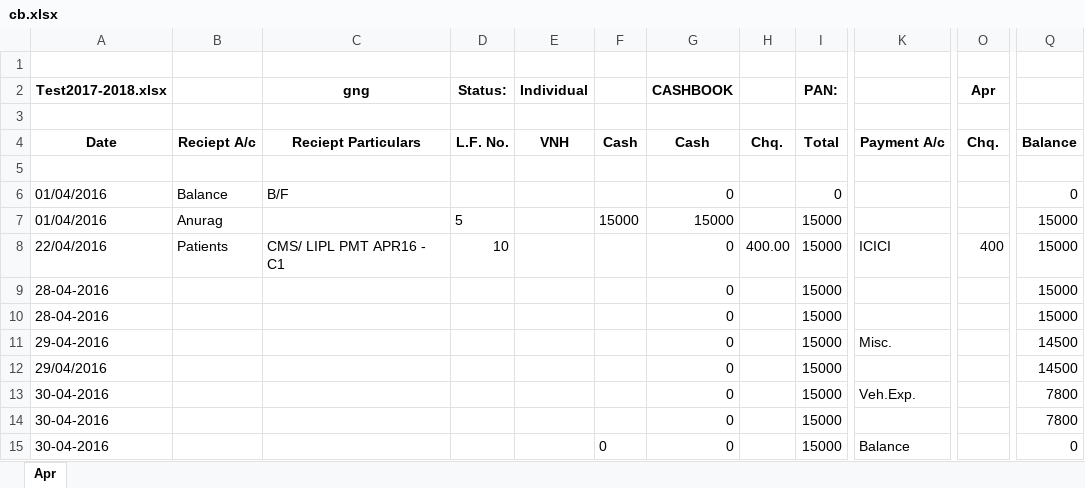
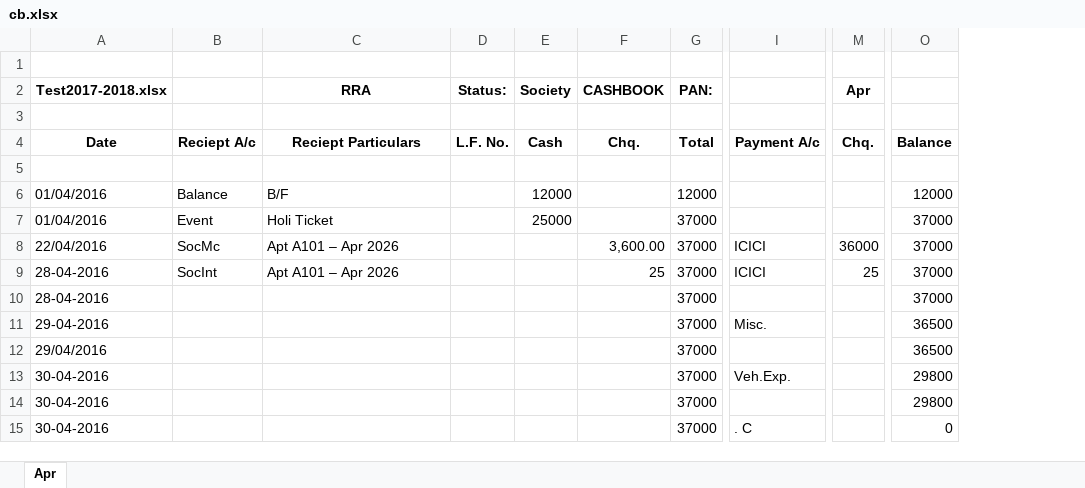
Before and after one commit to anuragexpertise/ApexEstateHub, an Excel workbook: database/cb.xlsx, sheet Apr, drawn as a sheet; only a part is shown, gaps mark what is left out; values as stored, in another font and other column widths than the file's, no borders; removed rows and columns are numbered as before the commit, all else as after; the diff covers the shown part only; the diff names each change by its address in the sheet, - before the commit and + after, or states it on an @@ line.

```diff
--- a/database/cb.xlsx (sheet Apr)
+++ b/database/cb.xlsx (sheet Apr)
-column E (Individual), row 4: VNH
-column F, rows 4-15: Cash |  |  | 15000 |  |  |  |  |  |  |  | 0
+column E (Society), rows 4-7: Cash |  | 12000 | 25000
-column H, rows 4-8: Chq. |  |  |  | 400.00
-column Q, rows 4-15: Balance |  | 0 | 15000 | 15000 | 15000 | 15000 | 14500 | 14500 | 7800 | 7800 | 0
+column O, rows 4-15: Balance |  | 12000 | 37000 | 37000 | 37000 | 37000 | 36500 | 36500 | 29800 | 29800 | 0
-C2: gng
+C2: RRA
-F4 (CASHBOOK): Cash
+F4 (CASHBOOK): Chq.
-F6 (CASHBOOK): 0
+F6 (CASHBOOK): (empty)
-G6 (PAN:): 0
+G6 (PAN:): 12000
-B7: Anurag
+B7: Event
-C7 (RRA): (empty)
+C7 (RRA): Holi Ticket
-D7 (Status:): 5
+D7 (Status:): (empty)
-F7 (CASHBOOK): 15000
+F7 (CASHBOOK): (empty)
-G7:G15 (PAN:): 15000
+G7:G15 (PAN:): 37000
-B8: Patients
+B8: SocMc
-C8 (RRA): CMS/ LIPL PMT APR16 - C1
+C8 (RRA): Apt A101 – Apr 2026
-D8 (Status:): 10
+D8 (Status:): (empty)
-F8 (CASHBOOK): 0
+F8 (CASHBOOK): 3,600.00
-M8 (Apr): 400
+M8 (Apr): 36000
-B9: (empty)
+B9: SocInt
-C9 (RRA): (empty)
+C9 (RRA): Apt A101 – Apr 2026
-F9 (CASHBOOK): 0
+F9 (CASHBOOK): 25
-I9: (empty)
+I9: ICICI
-M9 (Apr): (empty)
+M9 (Apr): 25
-F10:F15 (CASHBOOK): 0
+F10:F15 (CASHBOOK): (empty)
-I15: Balance
+I15: . C
```
Also changed, not shown: 4 edited cells elsewhere in this sheet, formulas that keep their value, database/ld.xlsx, 11 other files.
